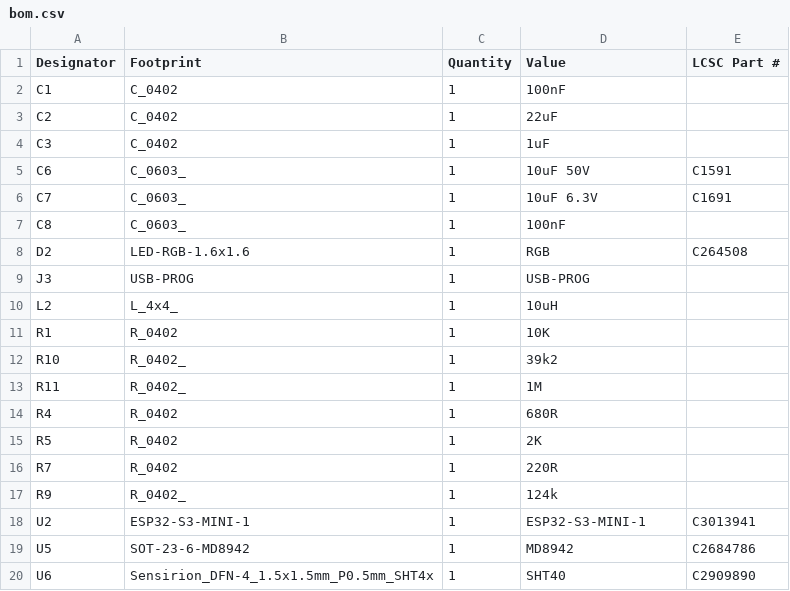
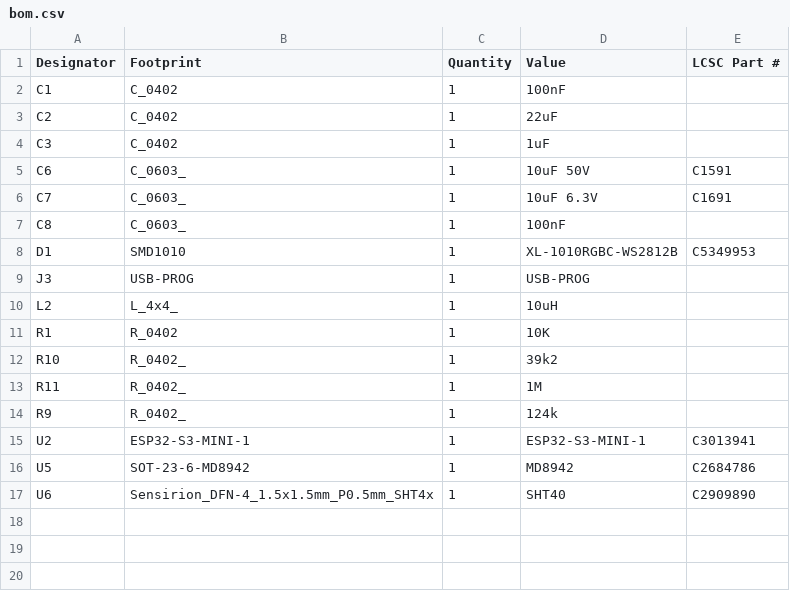
Before and after one commit to revk/ESP32-Generic, a CSV file: PCB/USBA/production/bom.csv, drawn as a sheet; removed rows and columns are numbered as before the commit, all else as after; the diff names each change by its address in the sheet, - before the commit and + after, or states it on an @@ line.

```diff
--- a/PCB/USBA/production/bom.csv
+++ b/PCB/USBA/production/bom.csv
-row 8: D2 | LED-RGB-1.6x1.6 | 1 | RGB | C264508
+row 8: D1 | SMD1010 | 1 | XL-1010RGBC-WS2812B | C5349953
-row 14: R4 | R_0402 | 1 | 680R
-row 15: R5 | R_0402 | 1 | 2K
-row 16: R7 | R_0402 | 1 | 220R
```
Also changed, not shown: PCB/USBA/production/positions.csv, 7 other files.
